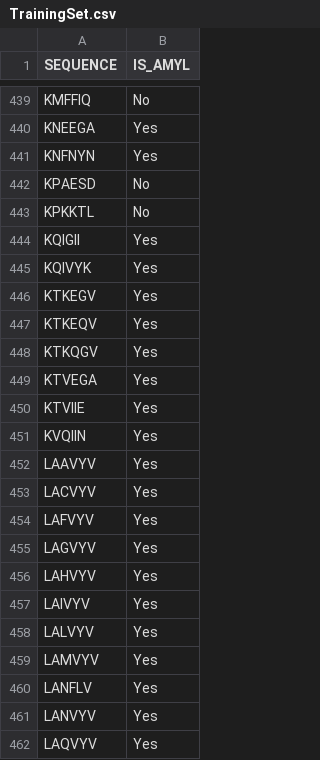
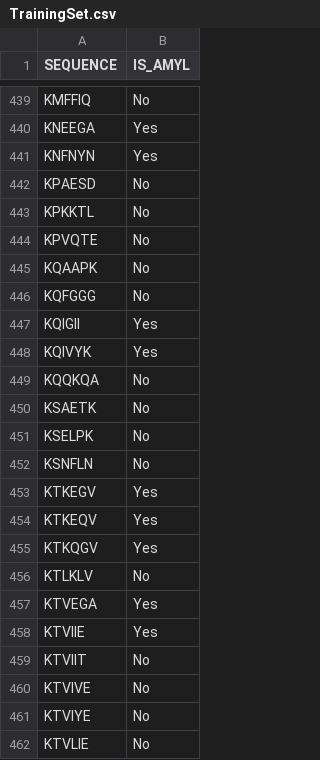
Before and after one commit to luigidibiasi/ENTAIL, a CSV file: swap/TrainingSet.csv, drawn as a sheet; only a part is shown, gaps mark what is left out; the shorter side is filled out with more unchanged rows; the diff covers the shown part only; the diff names each change by its address in the sheet, - before the commit and + after, or states it on an @@ line.

```diff
--- a/swap/TrainingSet.csv
+++ b/swap/TrainingSet.csv
+row 444: KPVQTE | No
+row 445: KQAAPK | No
+row 446: KQFGGG | No
+row 449: KQQKQA | No
+row 450: KSAETK | No
+row 451: KSELPK | No
+row 452: KSNFLN | No
+row 456: KTLKLV | No
+row 459: KTVIIT | No
+row 460: KTVIVE | No
+row 461: KTVIYE | No
+row 462: KTVLIE | No
```
Also changed, not shown: 88 added rows elsewhere in this file, swap/TestSet.csv, 48 other files.
